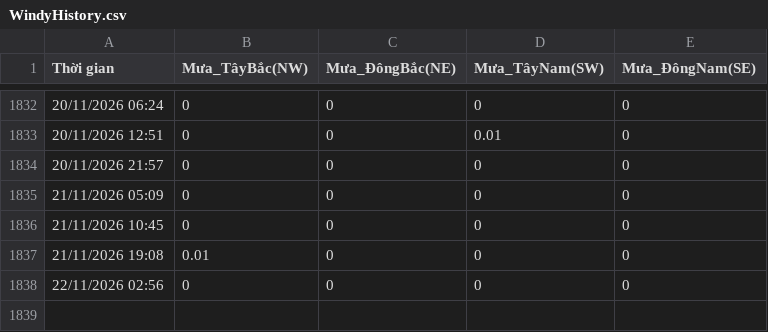
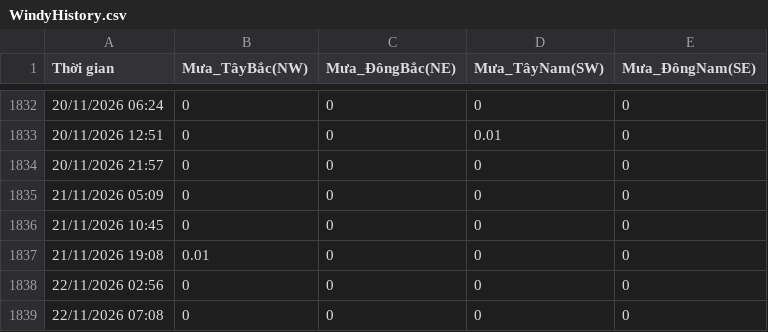
Before and after one commit to Hopper289/Windy-Auto-Logger, a CSV file: WindyHistory.csv, drawn as a sheet; only a part is shown, gaps mark what is left out; the diff names each change by its address in the sheet, - before the commit and + after, or states it on an @@ line.

Commit message:
Tự động cập nhật dữ liệu lịch sử

```diff
--- a/WindyHistory.csv
+++ b/WindyHistory.csv
+row 1839: 22/11/2026 07:08 | 0 | 0 | 0 | 0
```
